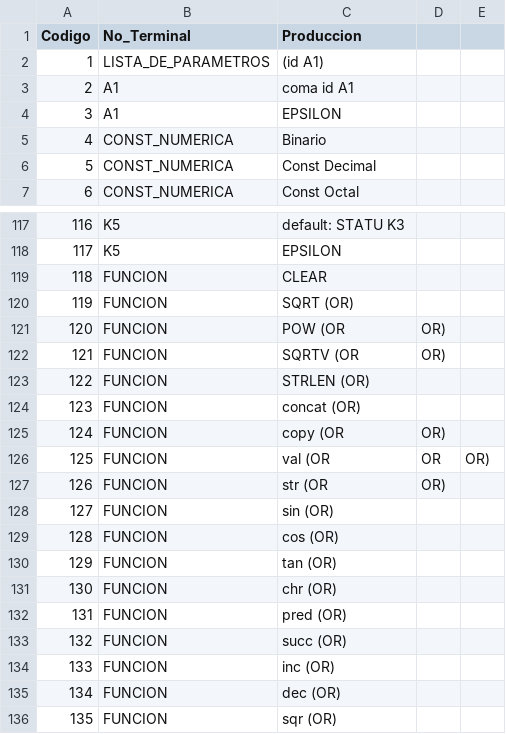
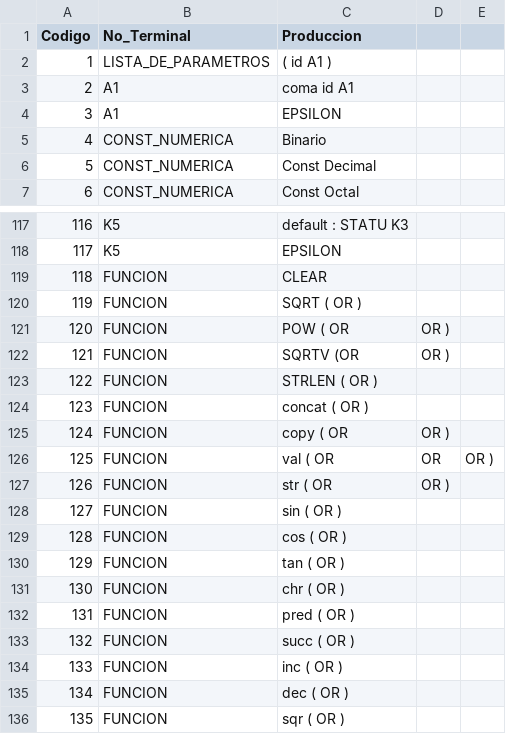
Before and after one commit to EpicBanana20/COMPILADOR_6S, a CSV file: producciones_gramatica.csv, drawn as a sheet; only a part is shown, gaps mark what is left out; the diff covers the shown part only.

```diff
--- a/producciones_gramatica.csv
+++ b/producciones_gramatica.csv
@@ -1,3 +1,3 @@
 Codigo,No_Terminal,Produccion
-1,LISTA_DE_PARAMETROS,(id A1)
+1,LISTA_DE_PARAMETROS,( id A1 )
 2,A1,coma id A1
@@ -117,20 +117,20 @@ Codigo,No_Terminal,Produccion
-116,K5,default: STATU K3
+116,K5,default : STATU K3
 117,K5,EPSILON
 118,FUNCION,CLEAR
-119,FUNCION,SQRT (OR)
-120,FUNCION,POW (OR, OR)
-121,FUNCION,SQRTV (OR, OR)
-122,FUNCION,STRLEN (OR)
-123,FUNCION,concat (OR)
-124,FUNCION,copy (OR, OR)
-125,FUNCION,val (OR, OR, OR)
-126,FUNCION,str (OR, OR)
-127,FUNCION,sin (OR)
-128,FUNCION,cos (OR)
-129,FUNCION,tan (OR)
-130,FUNCION,chr (OR)
-131,FUNCION,pred (OR)
-132,FUNCION,succ (OR)
-133,FUNCION,inc (OR)
-134,FUNCION,dec (OR)
-135,FUNCION,sqr (OR)
+119,FUNCION,SQRT ( OR )
+120,FUNCION,POW ( OR , OR )
+121,FUNCION,SQRTV (OR , OR )
+122,FUNCION,STRLEN ( OR )
+123,FUNCION,concat ( OR )
+124,FUNCION,copy ( OR , OR )
+125,FUNCION,val ( OR , OR , OR )
+126,FUNCION,str ( OR , OR )
+127,FUNCION,sin ( OR )
+128,FUNCION,cos ( OR )
+129,FUNCION,tan ( OR )
+130,FUNCION,chr ( OR )
+131,FUNCION,pred ( OR )
+132,FUNCION,succ ( OR )
+133,FUNCION,inc ( OR )
+134,FUNCION,dec ( OR )
+135,FUNCION,sqr ( OR )
```
Also changed, not shown: 44 edited cells elsewhere in this file, 26 other files.
